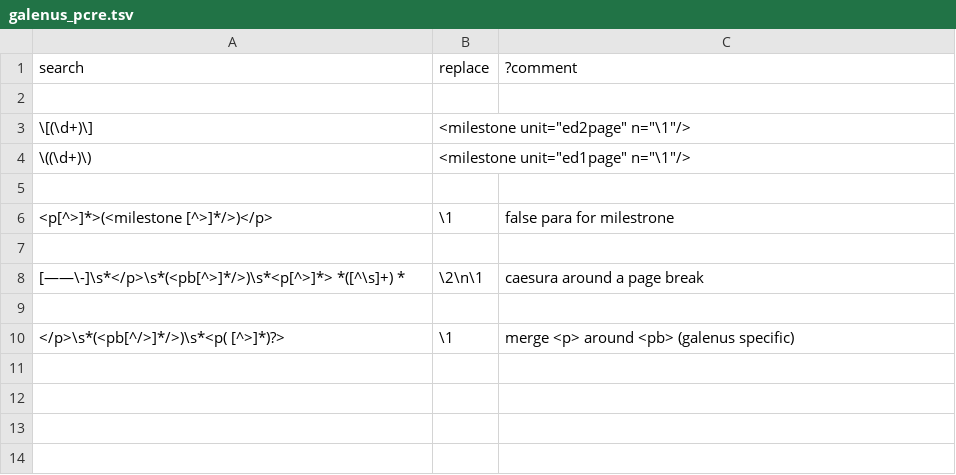
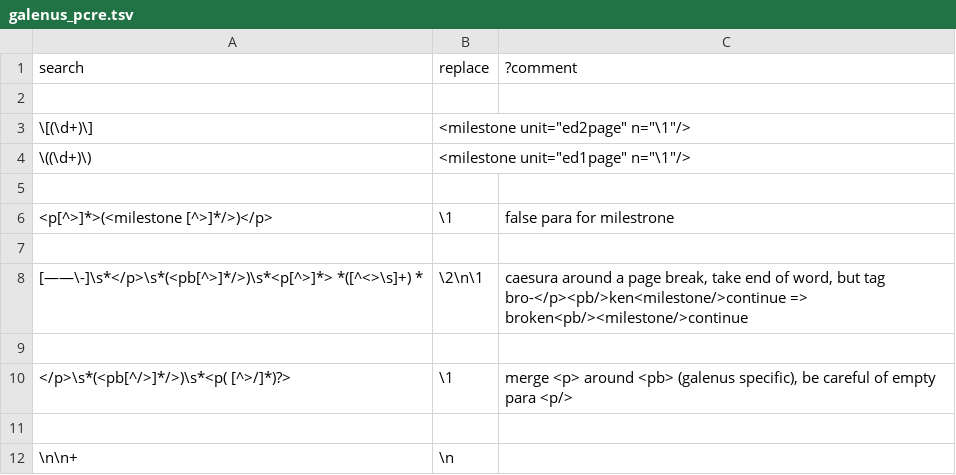
Before and after one commit to galenus-verbatim/galenus_teinte, a TSV file: galenus_pcre.tsv, drawn as a sheet.

Commit message:
Bugs broken XML

```diff
--- a/galenus_pcre.tsv
+++ b/galenus_pcre.tsv
@@ -7,4 +7,6 @@ search	replace	?comment
 
-[——\-]\s*</p>\s*(<pb[^>]*/>)\s*<p[^>]*> *([^\s]+) *	\2\n\1	caesura around a page break
+[——\-]\s*</p>\s*(<pb[^>]*/>)\s*<p[^>]*> *([^<>\s]+) *	\2\n\1	caesura around a page break, take end of word, but tag  bro-</p><pb/>ken<milestone/>continue => broken<pb/><milestone/>continue
 
-</p>\s*(<pb[^/>]*/>)\s*<p( [^>]*)?>	\1	merge <p> around <pb> (galenus specific)
+</p>\s*(<pb[^/>]*/>)\s*<p( [^>/]*)?>	\1	merge <p> around <pb> (galenus specific), be careful of empty para <p/>
+
+\n\n+	\n
```
Also changed, not shown: 1 other file.
